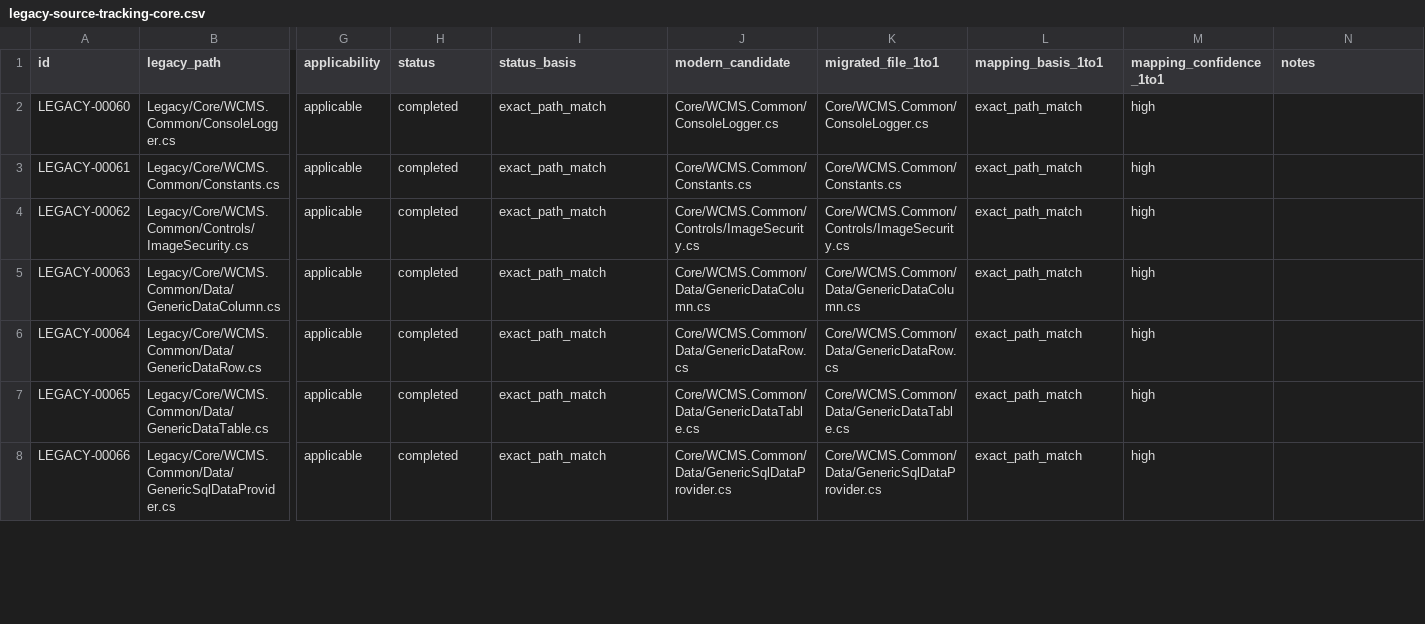
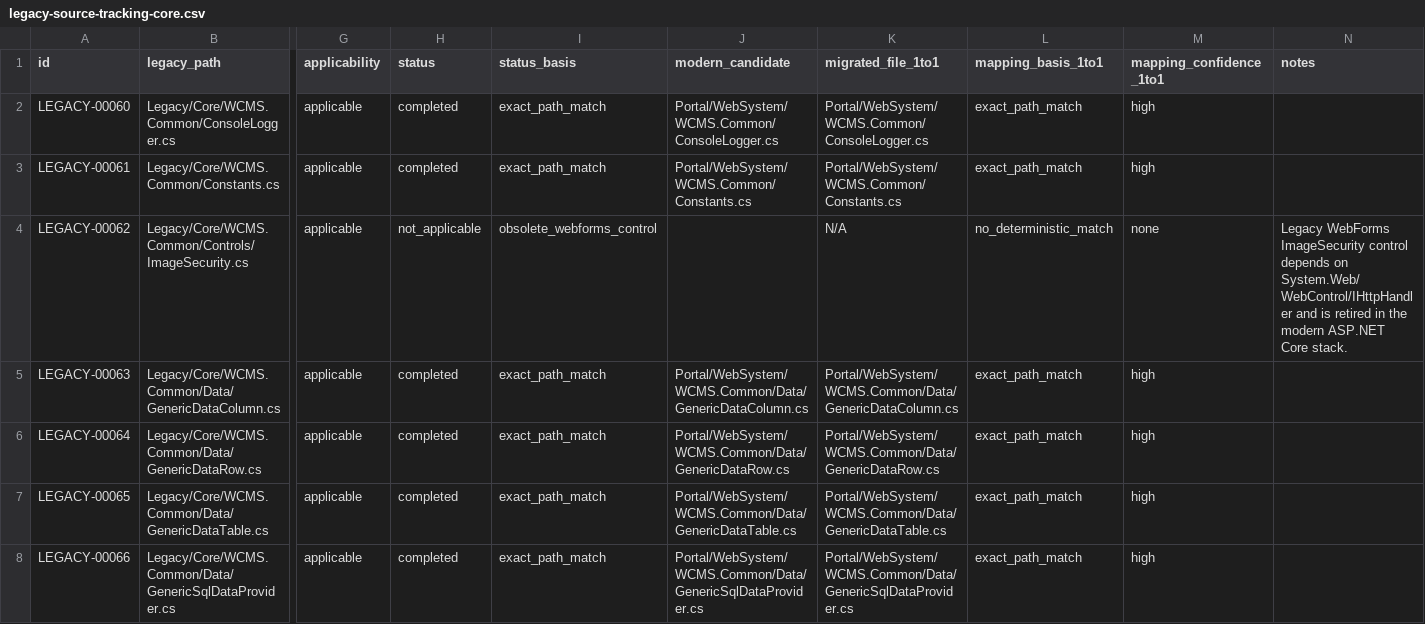
Before and after one commit to dsalunga/mPortal, a CSV file: docs/plans/legacy-migration-v1/inventory/legacy-source-tracking-core.csv, drawn as a sheet; only a part is shown, gaps mark what is left out; the diff covers the shown part only; the diff names each change by its address in the sheet, - before the commit and + after, or states it on an @@ line.

Commit message:
docs(migration): refresh legacy revalidation tracking and inventories

```diff
--- a/docs/plans/legacy-migration-v1/inventory/legacy-source-tracking-core.csv
+++ b/docs/plans/legacy-migration-v1/inventory/legacy-source-tracking-core.csv
-J2 (modern_candidate): Core/WCMS.Common/ConsoleLogger.cs
+J2 (modern_candidate): Portal/WebSystem/WCMS.Common/ConsoleLogger.cs
-K2 (migrated_file_1to1): Core/WCMS.Common/ConsoleLogger.cs
+K2 (migrated_file_1to1): Portal/WebSystem/WCMS.Common/ConsoleLogger.cs
-J3 (modern_candidate): Core/WCMS.Common/Constants.cs
+J3 (modern_candidate): Portal/WebSystem/WCMS.Common/Constants.cs
-K3 (migrated_file_1to1): Core/WCMS.Common/Constants.cs
+K3 (migrated_file_1to1): Portal/WebSystem/WCMS.Common/Constants.cs
-H4 (status): completed
+H4 (status): not_applicable
-I4 (status_basis): exact_path_match
+I4 (status_basis): obsolete_webforms_control
-J4 (modern_candidate): Core/WCMS.Common/Controls/ImageSecurity.cs
+J4 (modern_candidate): (empty)
-K4 (migrated_file_1to1): Core/WCMS.Common/Controls/ImageSecurity.cs
+K4 (migrated_file_1to1): N/A
-L4 (mapping_basis_1to1): exact_path_match
+L4 (mapping_basis_1to1): no_deterministic_match
-M4 (mapping_confidence_1to1): high
+M4 (mapping_confidence_1to1): none
-N4 (notes): (empty)
+N4 (notes): Legacy WebForms ImageSecurity control depends on System.Web/WebControl/IHttpHandler and is retired in the modern ASP.NET Core stack.
-J5 (modern_candidate): Core/WCMS.Common/Data/GenericDataColumn.cs
+J5 (modern_candidate): Portal/WebSystem/WCMS.Common/Data/GenericDataColumn.cs
-K5 (migrated_file_1to1): Core/WCMS.Common/Data/GenericDataColumn.cs
+K5 (migrated_file_1to1): Portal/WebSystem/WCMS.Common/Data/GenericDataColumn.cs
-J6 (modern_candidate): Core/WCMS.Common/Data/GenericDataRow.cs
+J6 (modern_candidate): Portal/WebSystem/WCMS.Common/Data/GenericDataRow.cs
-K6 (migrated_file_1to1): Core/WCMS.Common/Data/GenericDataRow.cs
+K6 (migrated_file_1to1): Portal/WebSystem/WCMS.Common/Data/GenericDataRow.cs
-J7 (modern_candidate): Core/WCMS.Common/Data/GenericDataTable.cs
+J7 (modern_candidate): Portal/WebSystem/WCMS.Common/Data/GenericDataTable.cs
-K7 (migrated_file_1to1): Core/WCMS.Common/Data/GenericDataTable.cs
+K7 (migrated_file_1to1): Portal/WebSystem/WCMS.Common/Data/GenericDataTable.cs
-J8 (modern_candidate): Core/WCMS.Common/Data/GenericSqlDataProvider.cs
+J8 (modern_candidate): Portal/WebSystem/WCMS.Common/Data/GenericSqlDataProvider.cs
-K8 (migrated_file_1to1): Core/WCMS.Common/Data/GenericSqlDataProvider.cs
+K8 (migrated_file_1to1): Portal/WebSystem/WCMS.Common/Data/GenericSqlDataProvider.cs
```
Also changed, not shown: 92 edited cells elsewhere in this file, docs/plans/legacy-migration-v1/inventory/legacy-source-tracking-libraries.csv, docs/plans/legacy-migration-v1/module-status-rollup.csv, 21 other files.
